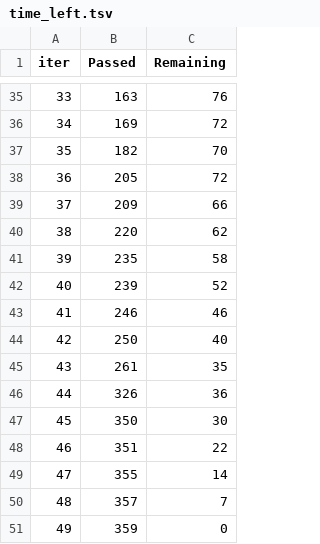
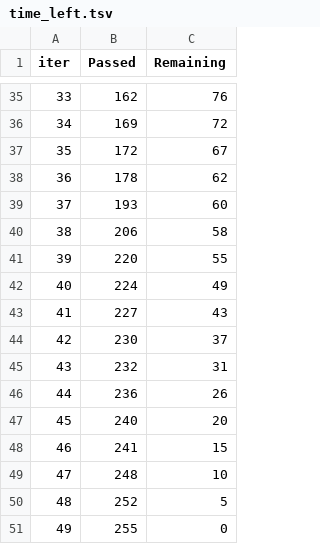
Before and after one commit to D0nG4667/sepsis_prediction_full_stack, a TSV file: dev/notebooks/catboost_info/time_left.tsv, drawn as a sheet; only a part is shown, gaps mark what is left out; the diff covers the shown part only.

```diff
--- a/dev/notebooks/catboost_info/time_left.tsv
+++ b/dev/notebooks/catboost_info/time_left.tsv
@@ -35,17 +35,17 @@ iter	Passed	Remaining
-33	163	76
+33	162	76
 34	169	72
-35	182	70
-36	205	72
-37	209	66
-38	220	62
-39	235	58
-40	239	52
-41	246	46
-42	250	40
-43	261	35
-44	326	36
-45	350	30
-46	351	22
-47	355	14
-48	357	7
-49	359	0
+35	172	67
+36	178	62
+37	193	60
+38	206	58
+39	220	55
+40	224	49
+41	227	43
+42	230	37
+43	232	31
+44	236	26
+45	240	20
+46	241	15
+47	248	10
+48	252	5
+49	255	0
```
Also changed, not shown: 63 edited cells elsewhere in this file, 19 other files.
